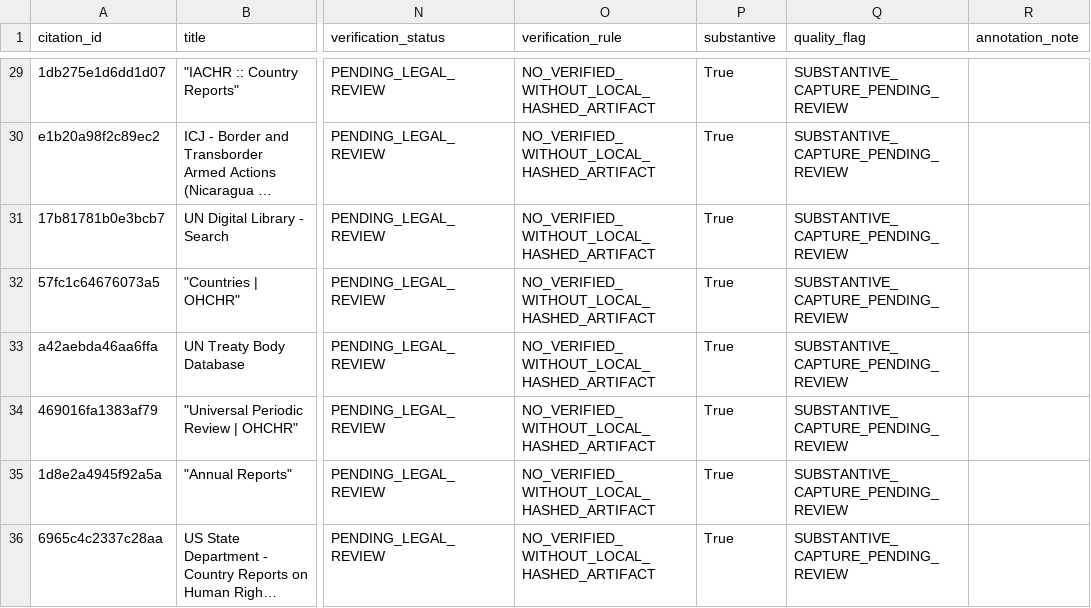
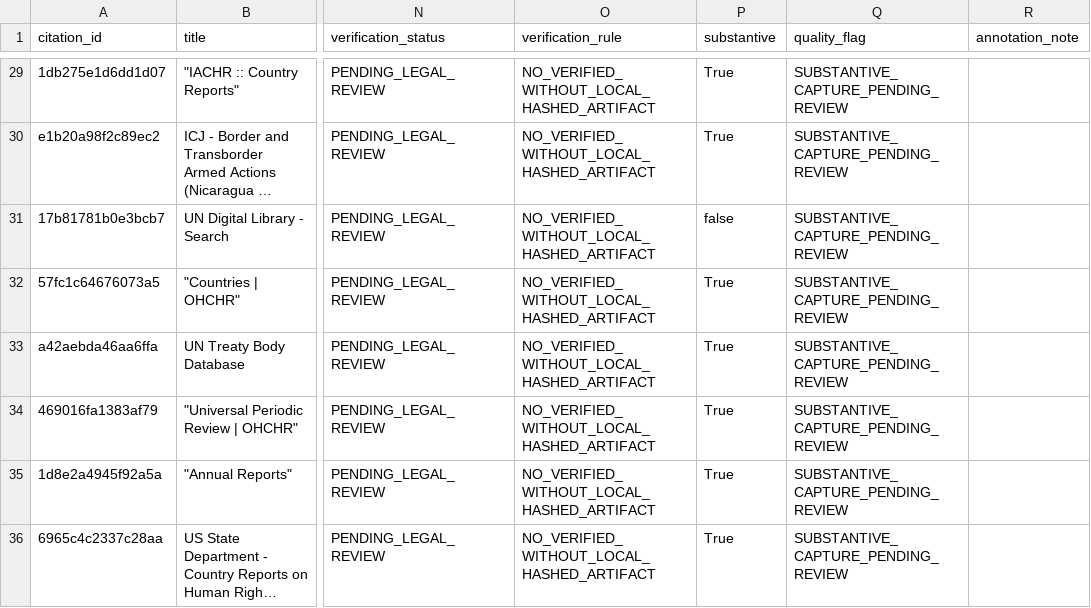
Before and after one commit to GlobalRestitutionAlliance/latam-us-hn-honduras-master-litigation, a CSV file: 03_Evidentiary_Exhibits/CITATION_INDEX.csv, drawn as a sheet; only a part is shown, gaps mark what is left out; long unchanged cells end in …; the diff names each change by its address in the sheet, - before the commit and + after, or states it on an @@ line.

Commit message:
QA-FIX: normalize citation gates, restore decontamination placeholders, refresh integrity manifests

```diff
--- a/03_Evidentiary_Exhibits/CITATION_INDEX.csv
+++ b/03_Evidentiary_Exhibits/CITATION_INDEX.csv
-P31 (substantive): True
+P31 (substantive): false
```
Also changed, not shown: 99_Archives_and_Manifests/CITATION_INDEX.csv, 99_Archives_and_Manifests/MANIFEST_SHA256.csv, 1 other file.
